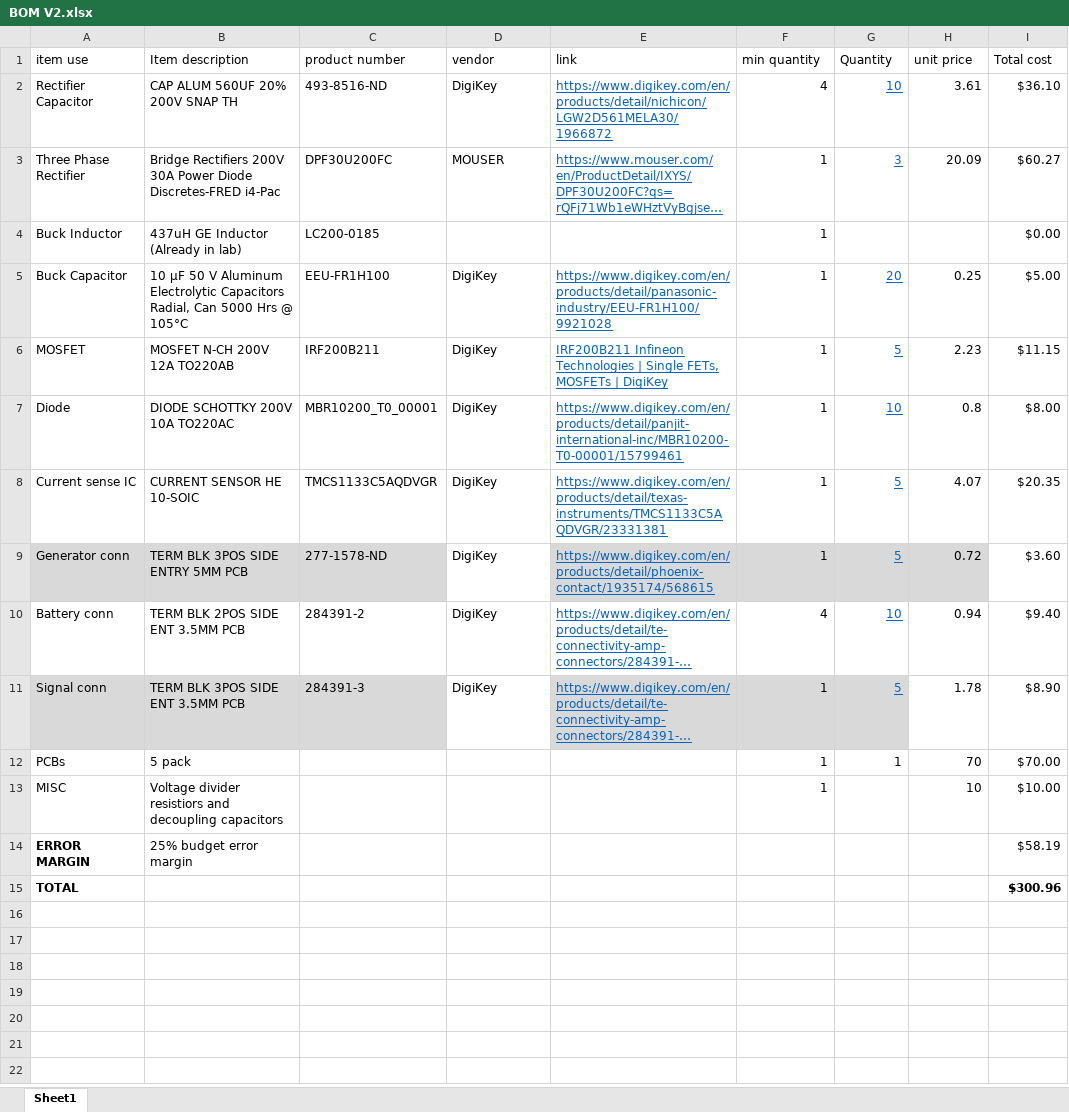
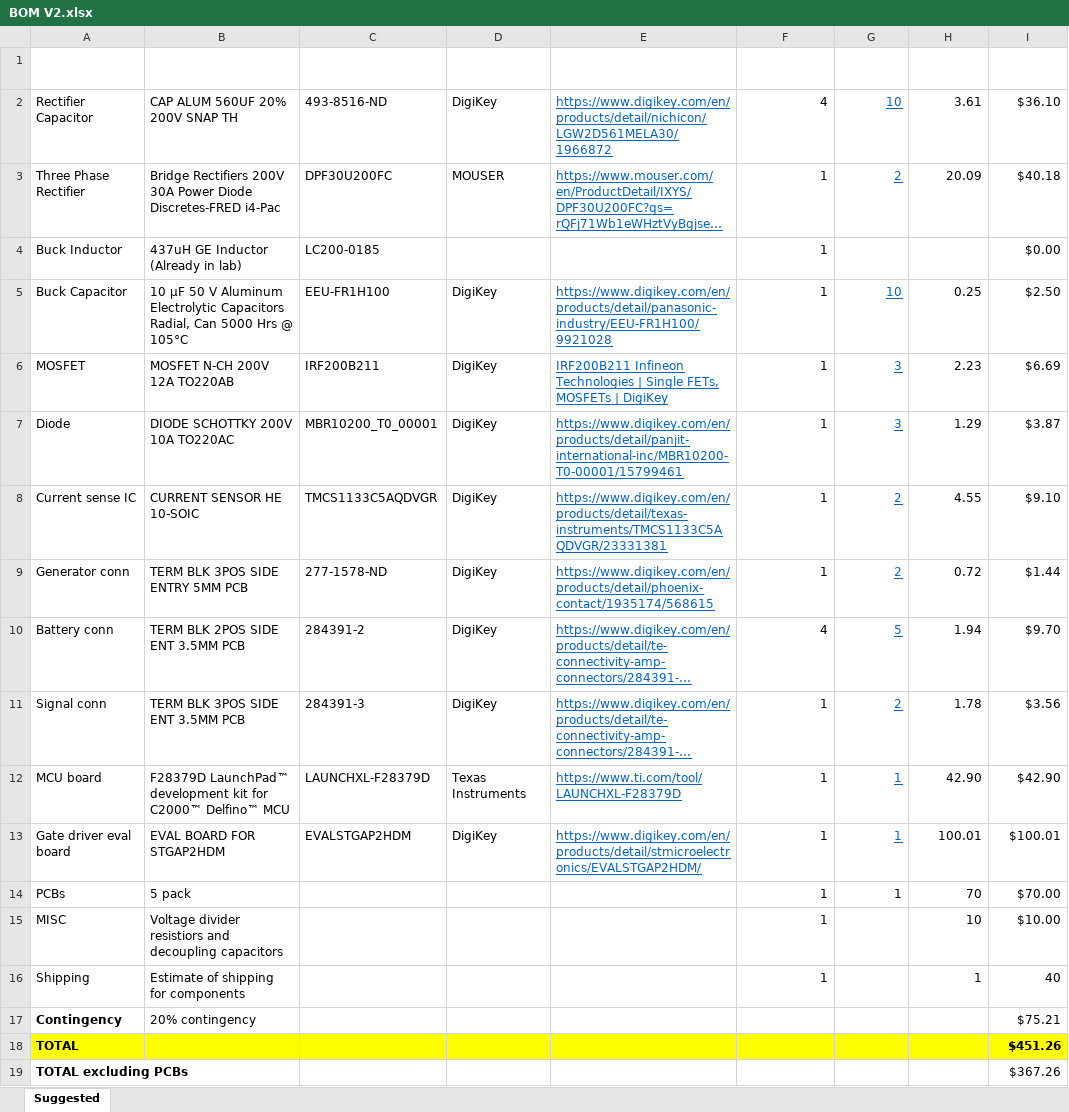
Before and after one commit to 23vsgroi/Battery-Charger, an Excel workbook: Battery Charger Project/Excel/BOM/BOM V2.xlsx, sheet Suggested, drawn as a sheet; long unchanged cells end in …; values as stored, in another font and other column widths than the file's, no borders; table styles not drawn; removed rows and columns are numbered as before the commit, all else as after; the diff names each change by its address in the sheet, - before the commit and + after, or states it on an @@ line.

Commit message:
Dr.Mcintyre suggestions
Dr. McIntyre suggested using much larger resistors (100K+) for the voltage divider resistors. He also asked me to prepare a slideshow for the company with the KiCad schematic, Plecs sim, etc.

```diff
--- a/Battery Charger Project/Excel/BOM/BOM V2.xlsx (sheet Suggested)
+++ b/Battery Charger Project/Excel/BOM/BOM V2.xlsx (sheet Suggested)
-sheet tab: Sheet1
+sheet tab: Suggested
@@ A1:I1 bold: off → on, text colour: black → #FFFFFF @@
-G3 (Quantity): 3
+G3 (Quantity): 2
-I3 (Total cost): $60.27
+I3 (Total cost): $40.18
-G5 (Quantity): 20
+G5 (Quantity): 10
-I5 (Total cost): $5.00
+I5 (Total cost): $2.50
-G6 (Quantity): 5
+G6 (Quantity): 3
-I6 (Total cost): $11.15
+I6 (Total cost): $6.69
-G7 (Quantity): 10
+G7 (Quantity): 3
-H7 (unit price): 0.8
+H7 (unit price): 1.29
-I7 (Total cost): $8.00
+I7 (Total cost): $3.87
-G8:G9 (Quantity): 5
+G8:G9 (Quantity): 2
-H8 (unit price): 4.07
+H8 (unit price): 4.55
-I8 (Total cost): $20.35
+I8 (Total cost): $9.10
-A9:C9 fill: #D9D9D9
+A9:C9 fill: none
-E9:H9 fill: #D9D9D9
+E9:H9 fill: none
-I9 (Total cost): $3.60
+I9 (Total cost): $1.44
-G10 (Quantity): 10
+G10 (Quantity): 5
-H10 (unit price): 0.94
+H10 (unit price): 1.94
-I10 (Total cost): $9.40
+I10 (Total cost): $9.70
-A11:C11 fill: #D9D9D9
+A11:C11 fill: none
-E11:G11 fill: #D9D9D9
+E11:G11 fill: none
-G11 (Quantity): 5
+G11 (Quantity): 2
-I11 (Total cost): $8.90
+I11 (Total cost): $3.56
+row 12: MCU board | F28379D LaunchPad™ development kit for C2000™ Delfino™ MCU | LAUNCHXL-F28379D | Texas Instruments | https://www.ti.com/tool/LAUNCHXL-F28379D | 1 | 1 | 42.90 | $42.90
+row 13: Gate driver eval board | EVAL BOARD FOR STGAP2HDM | EVALSTGAP2HDM | DigiKey | https://www.digikey.com/en/products/detail/stmicroelectronics/EVALSTGAP2HDM/ | 1 | 1 | 100.01 | $100.01
-row 14: ERROR MARGIN | 25% budget error margin |  |  |  |  |  |  | $58.19
+row 16: Shipping | Estimate of shipping for components |  |  |  | 1 |  | 1 | 40
+row 17: Contingency | 20% contingency |  |  |  |  |  |  | $75.21
-A18:I18 fill: none
+A18:I18 fill: #FFFF00
-I18 (Total cost): $300.96
+I18 (Total cost): $451.26
+row 19: TOTAL excluding PCBs |  |  |  |  |  |  |  | $367.26
```
Also changed, not shown: formulas that keep their value, Battery Charger Project/Excel/Calculations/Component calcs.xlsx, 3 other files.
